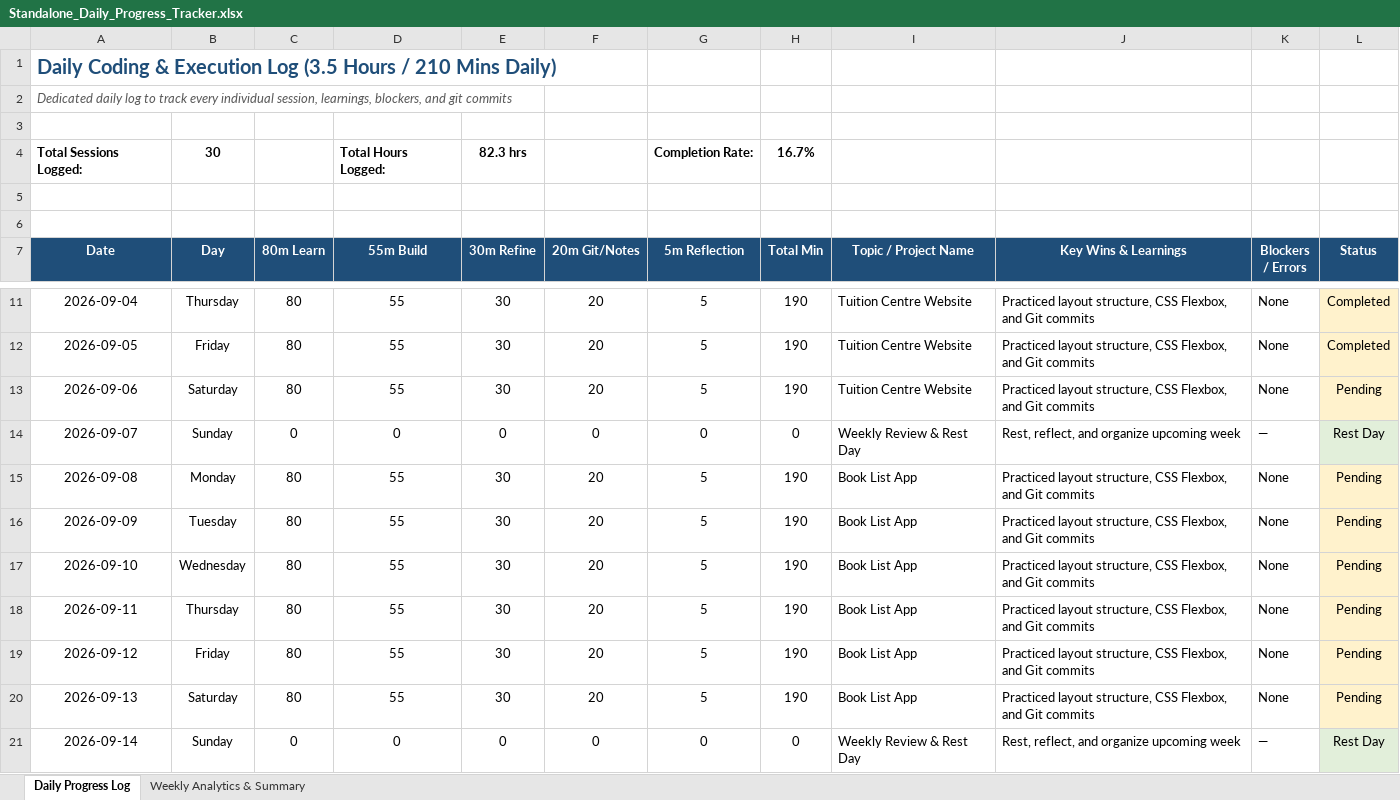
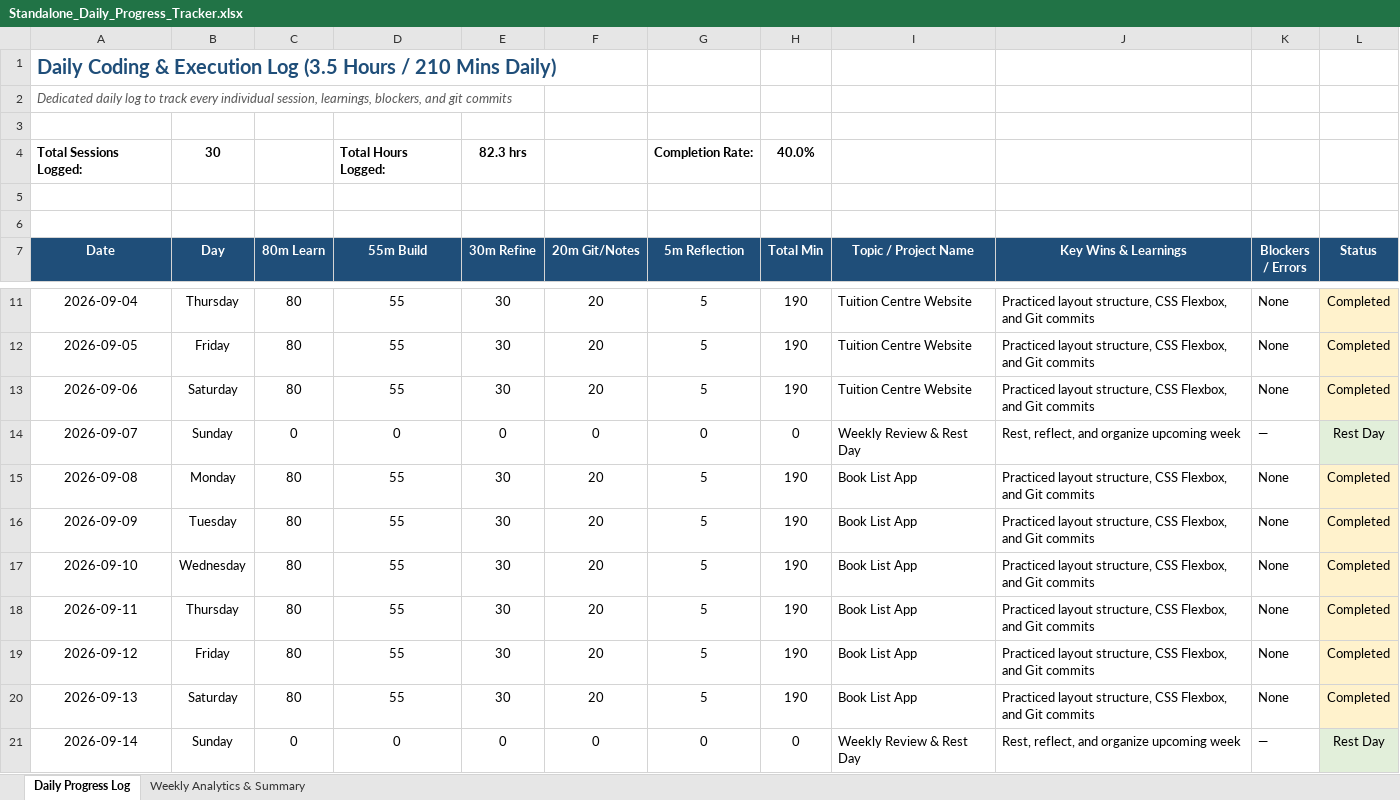
Before and after one commit to Adon761/adon-web-journey, an Excel workbook: Standalone_Daily_Progress_Tracker.xlsx, sheet Daily Progress Log, drawn as a sheet; only a part is shown, gaps mark what is left out; values as stored, in another font and other column widths than the file's, no borders; conditional formats not drawn; the diff names each change by its address in the sheet, - before the commit and + after, or states it on an @@ line.

Commit message:
Day 6 Complete Smart Expense Tracker app and wrap Phase 1

```diff
--- a/Standalone_Daily_Progress_Tracker.xlsx (sheet Daily Progress Log)
+++ b/Standalone_Daily_Progress_Tracker.xlsx (sheet Daily Progress Log)
-H4 (Total Min): 16.7%
+H4 (Total Min): 40.0%
-L13 (Status): Pending
+L13 (Status): Completed
-L15:L20 (Status): Pending
+L15:L20 (Status): Completed
```
Also changed, not shown: 3 other files.
